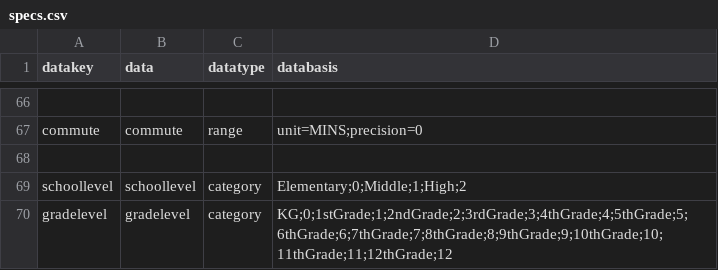
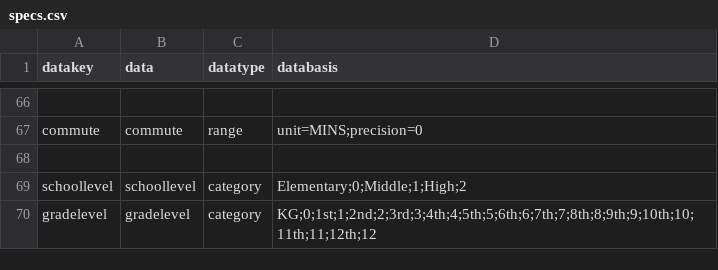
Before and after one commit to JackKirbyCook82/uscensus, a CSV file: specs.csv, drawn as a sheet; only a part is shown, gaps mark what is left out.

```diff
--- a/specs.csv
+++ b/specs.csv
@@ -69,2 +69,2 @@ commute,commute,range,unit=MINS;precision=0
 schoollevel,schoollevel,category,Elementary;0;Middle;1;High;2
-gradelevel,gradelevel,category,KG;0;1stGrade;1;2ndGrade;2;3rdGrade;3;4thGrade;4;5thGrade;5;6thGrade;6;7thGrade;7;8thGrade;8;9thGrade;9;10thGrade;10;11thGrade;11;12thGrade;12
+gradelevel,gradelevel,category,KG;0;1st;1;2nd;2;3rd;3;4th;4;5th;5;6th;6;7th;7;8th;8;9th;9;10th;10;11th;11;12th;12
```
Also changed, not shown: 1 other file.
